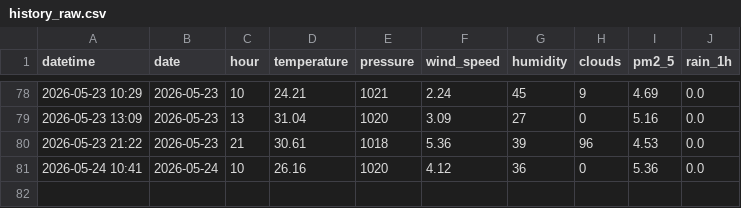
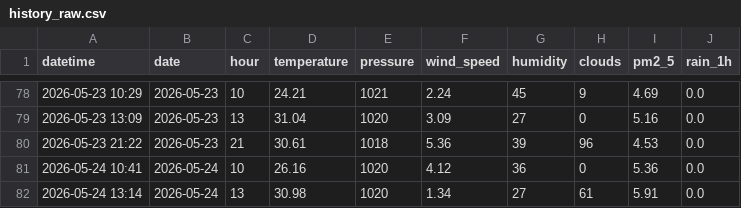
Before and after one commit to norapfr/atmospherica, a CSV file: data/history_raw.csv, drawn as a sheet; only a part is shown, gaps mark what is left out; the diff names each change by its address in the sheet, - before the commit and + after, or states it on an @@ line.

```diff
--- a/data/history_raw.csv
+++ b/data/history_raw.csv
+row 82: 2026-05-24 13:14 | 2026-05-24 | 13 | 30.98 | 1020 | 1.34 | 27 | 61 | 5.91 | 0.0
```
Also changed, not shown: data/history_daily.csv, 4 other files.
